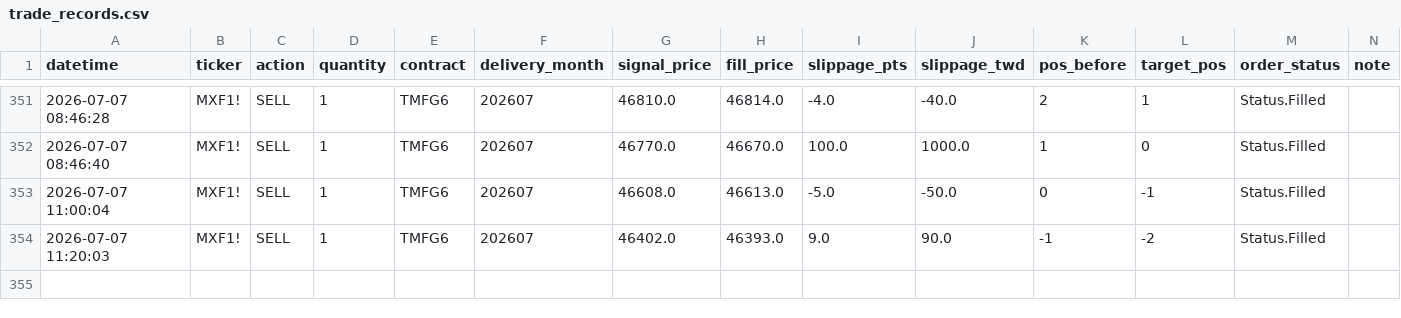
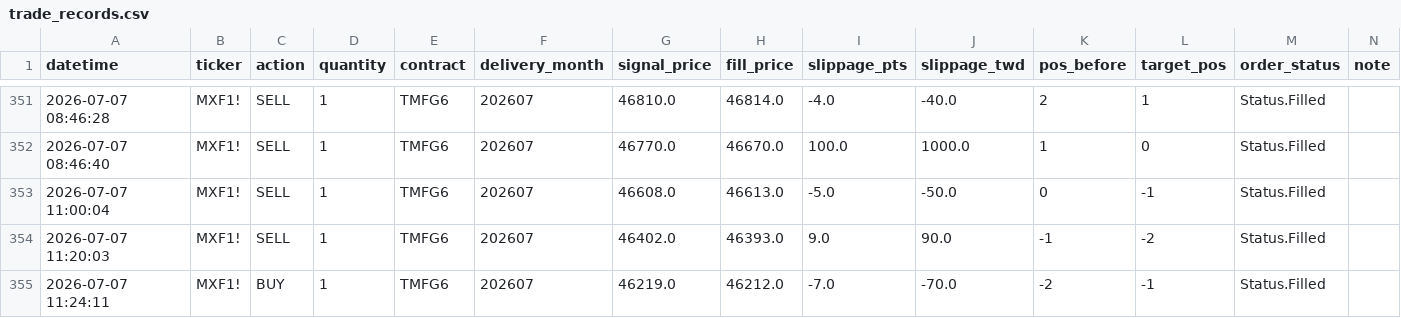
Before and after one commit to KevinYang515/trading-dashboard, a CSV file: logs/trade_records.csv, drawn as a sheet; only a part is shown, gaps mark what is left out; the diff names each change by its address in the sheet, - before the commit and + after, or states it on an @@ line.

```diff
--- a/logs/trade_records.csv
+++ b/logs/trade_records.csv
+row 355: 2026-07-07 11:24:11 | MXF1! | BUY | 1 | TMFG6 | 202607 | 46219.0 | 46212.0 | -7.0 | -70.0 | -2 | -1 | Status.Filled
```
Also changed, not shown: logs/webhook_raw.csv.
